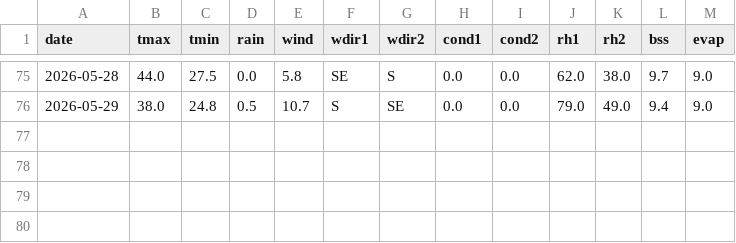
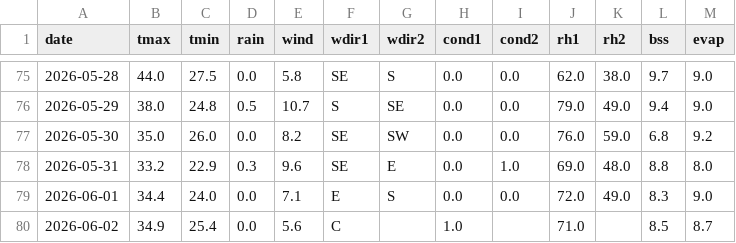
Before and after one commit to rameshram96/iari_weather_data, a CSV file: data/iari_weather.csv, drawn as a sheet; only a part is shown, gaps mark what is left out.

```diff
--- a/data/iari_weather.csv
+++ b/data/iari_weather.csv
@@ -76 +76,5 @@ date,tmax,tmin,rain,wind,wdir1,wdir2,cond1,cond2,rh1,rh2,bss,evap
 2026-05-29,38.0,24.8,0.5,10.7,S,SE,0.0,0.0,79.0,49.0,9.4,9.0
+2026-05-30,35.0,26.0,0.0,8.2,SE,SW,0.0,0.0,76.0,59.0,6.8,9.2
+2026-05-31,33.2,22.9,0.3,9.6,SE,E,0.0,1.0,69.0,48.0,8.8,8.0
+2026-06-01,34.4,24.0,0.0,7.1,E,S,0.0,0.0,72.0,49.0,8.3,9.0
+2026-06-02,34.9,25.4,0.0,5.6,C,,1.0,,71.0,,8.5,8.7
```
Also changed, not shown: data/monthly_rainfall.csv, 1 other file.
